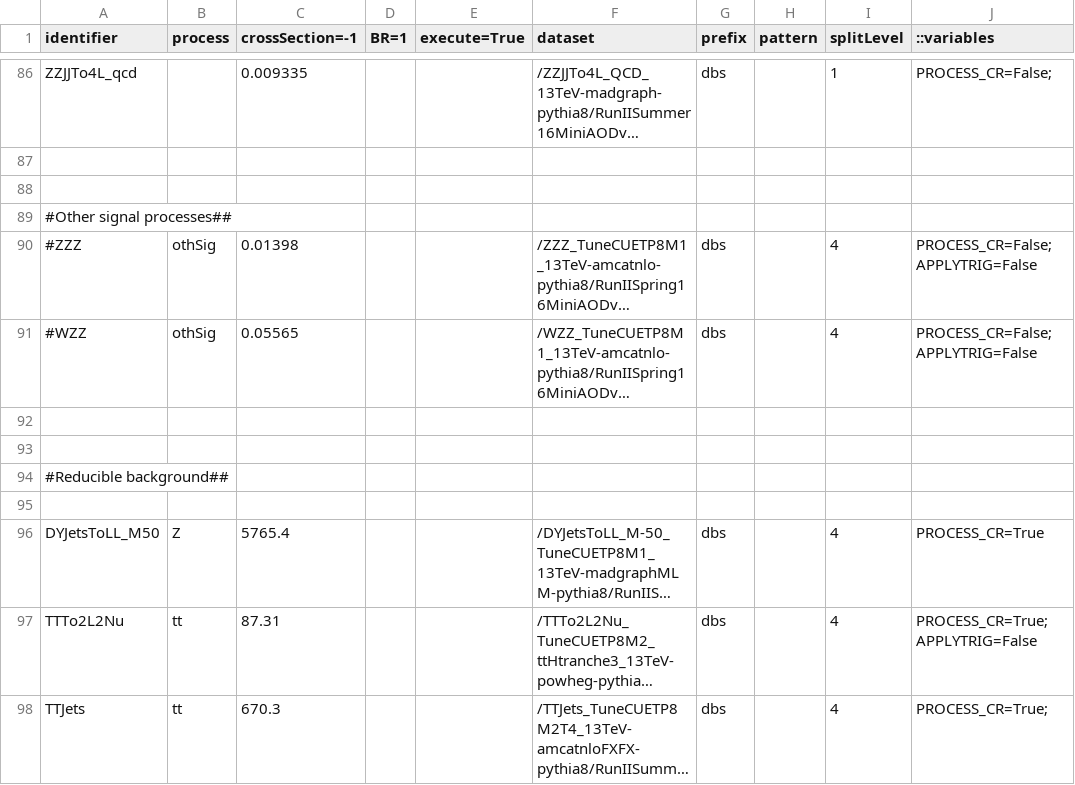
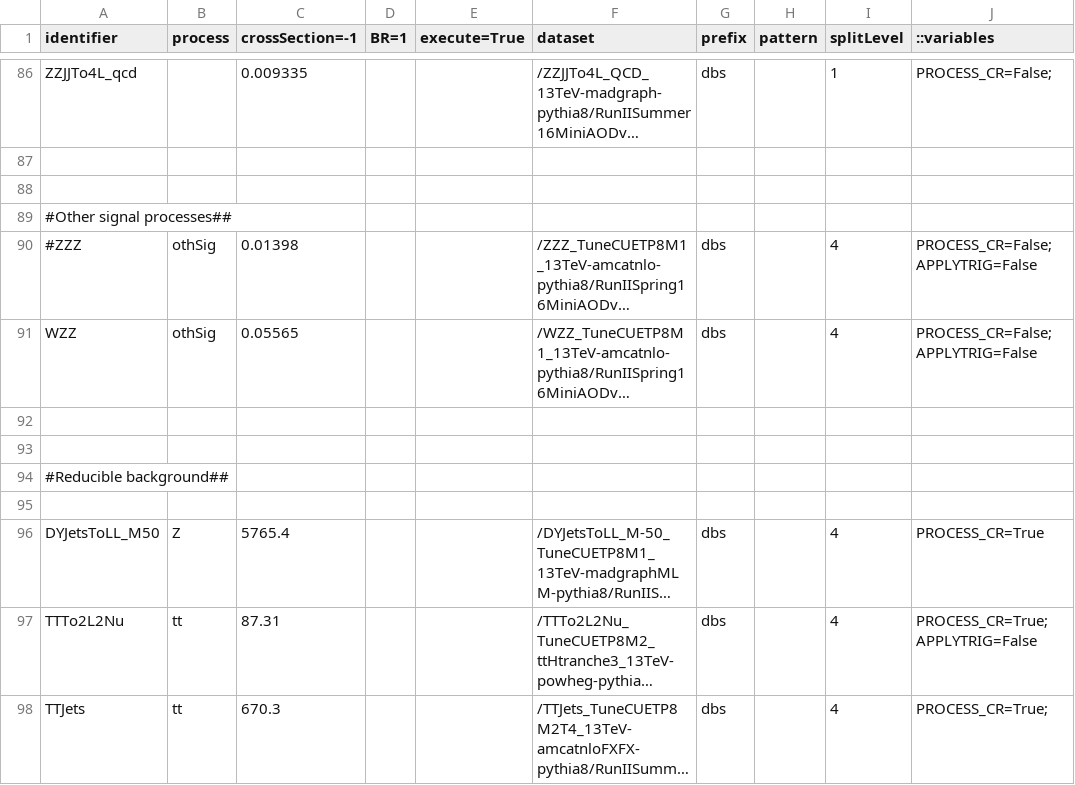
Before and after one commit to bellan/VVXAnalysis, a CSV file: Producers/python/samples_13TeV_2017.csv, drawn as a sheet; only a part is shown, gaps mark what is left out; long unchanged cells end in …; the diff names each change by its address in the sheet, - before the commit and + after, or states it on an @@ line.

Commit message:
WZZ uncommented

```diff
--- a/Producers/python/samples_13TeV_2017.csv
+++ b/Producers/python/samples_13TeV_2017.csv
-A91 (identifier): #WZZ
+A91 (identifier): WZZ
```
